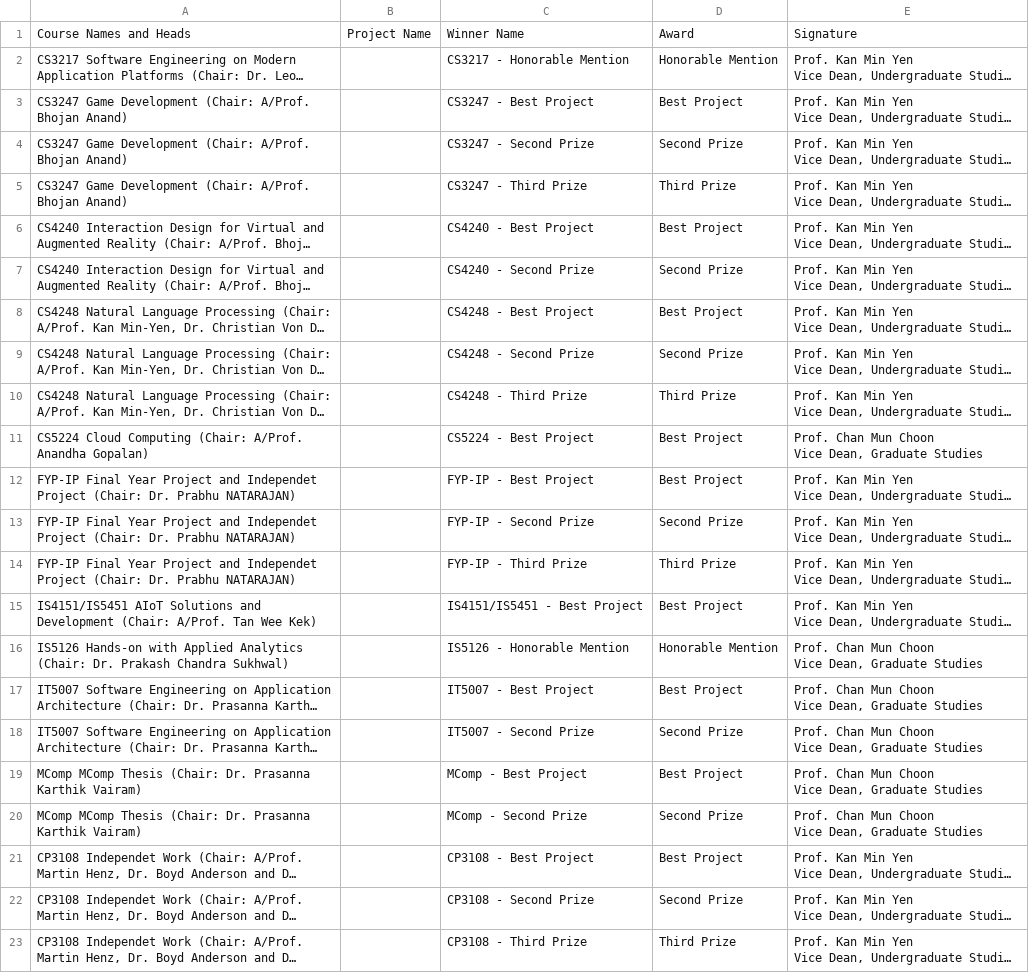
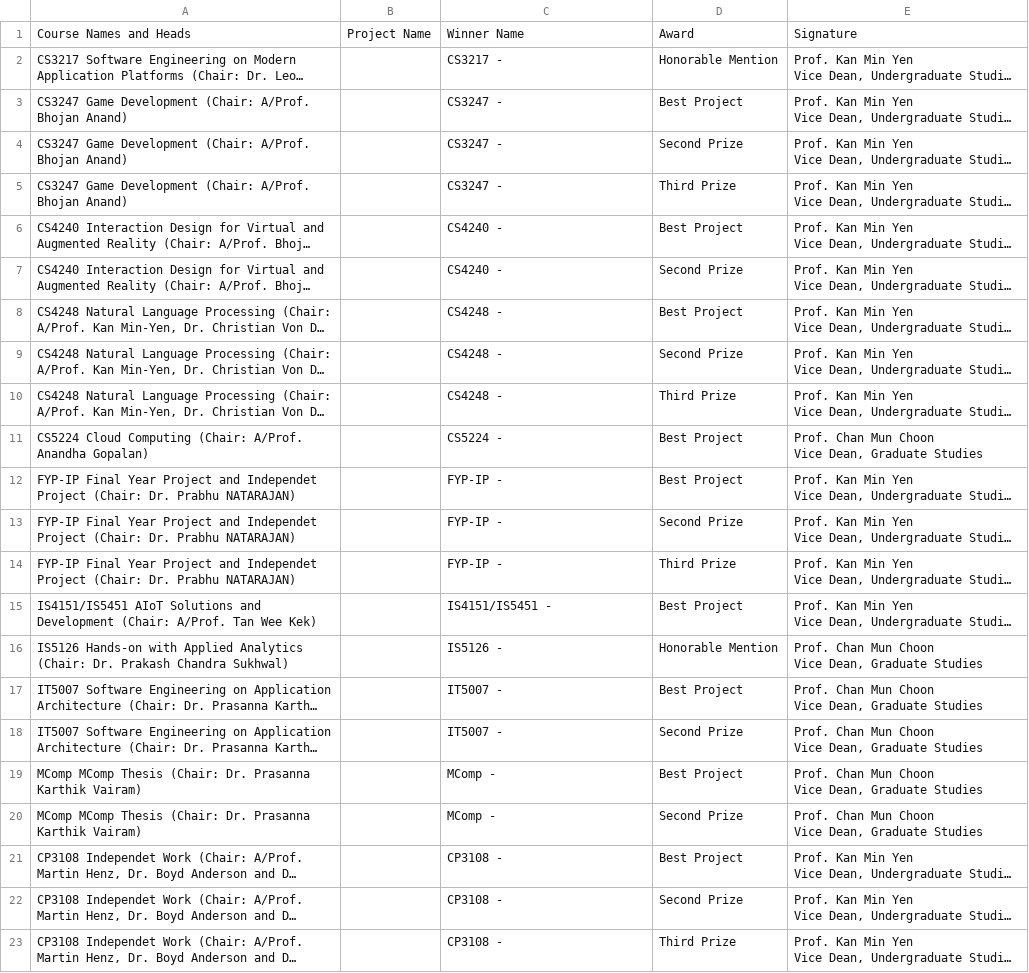
Before and after one commit to ZHD1987E/STePS-Auto, a CSV file: awardees.csv, drawn as a sheet; long unchanged cells end in …; the diff names each change by its address in the sheet, - before the commit and + after, or states it on an @@ line.

```diff
--- a/awardees.csv
+++ b/awardees.csv
-C2: CS3217 - Honorable Mention
+C2: CS3217 -
-C3: CS3247 - Best Project
+C3: CS3247 -
-C4: CS3247 - Second Prize
+C4: CS3247 -
-C5: CS3247 - Third Prize
+C5: CS3247 -
-C6: CS4240 - Best Project
+C6: CS4240 -
-C7: CS4240 - Second Prize
+C7: CS4240 -
-C8: CS4248 - Best Project
+C8: CS4248 -
-C9: CS4248 - Second Prize
+C9: CS4248 -
-C10: CS4248 - Third Prize
+C10: CS4248 -
-C11: CS5224 - Best Project
+C11: CS5224 -
-C12: FYP-IP - Best Project
+C12: FYP-IP -
-C13: FYP-IP - Second Prize
+C13: FYP-IP -
-C14: FYP-IP - Third Prize
+C14: FYP-IP -
-C15: IS4151/IS5451 - Best Project
+C15: IS4151/IS5451 -
-C16: IS5126 - Honorable Mention
+C16: IS5126 -
-C17: IT5007 - Best Project
+C17: IT5007 -
-C18: IT5007 - Second Prize
+C18: IT5007 -
-C19: MComp - Best Project
+C19: MComp -
-C20: MComp - Second Prize
+C20: MComp -
-C21: CP3108 - Best Project
+C21: CP3108 -
-C22: CP3108 - Second Prize
+C22: CP3108 -
-C23: CP3108 - Third Prize
+C23: CP3108 -
```
Also changed, not shown: 1 other file.
